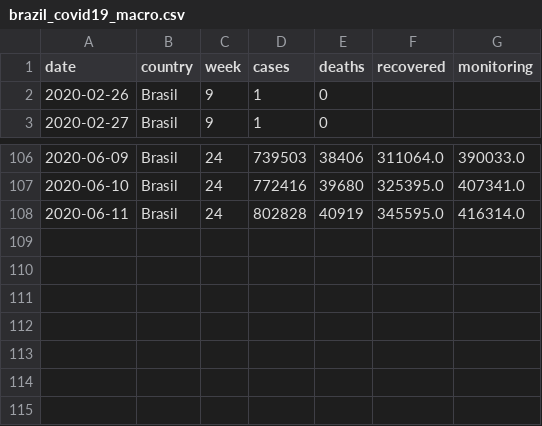
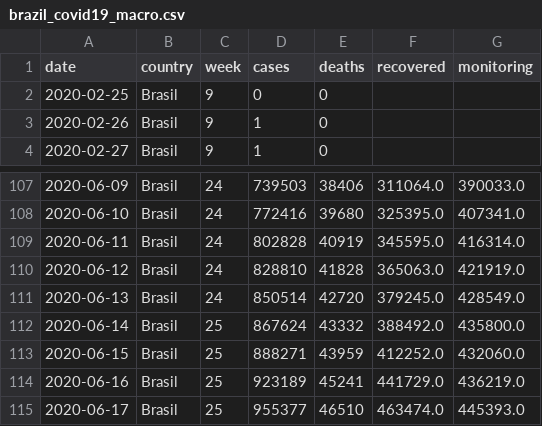
Before and after one commit to momenezes/covid19, a CSV file: data/brazil_covid19_macro.csv, drawn as a sheet; only a part is shown, gaps mark what is left out.

Commit message:
subindo datasets

```diff
--- a/data/brazil_covid19_macro.csv
+++ b/data/brazil_covid19_macro.csv
@@ -1,2 +1,3 @@
 date,country,week,cases,deaths,recovered,monitoring
+2020-02-25,Brasil,9,0,0,,
 2020-02-26,Brasil,9,1,0,,
@@ -108 +109,7 @@ date,country,week,cases,deaths,recovered,monitoring
 2020-06-11,Brasil,24,802828,40919,345595.0,416314.0
+2020-06-12,Brasil,24,828810,41828,365063.0,421919.0
+2020-06-13,Brasil,24,850514,42720,379245.0,428549.0
+2020-06-14,Brasil,25,867624,43332,388492.0,435800.0
+2020-06-15,Brasil,25,888271,43959,412252.0,432060.0
+2020-06-16,Brasil,25,923189,45241,441729.0,436219.0
+2020-06-17,Brasil,25,955377,46510,463474.0,445393.0
```
Also changed, not shown: 11 other files.
